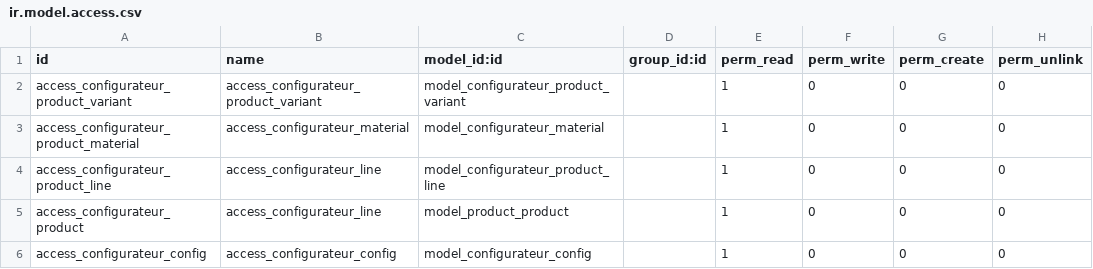
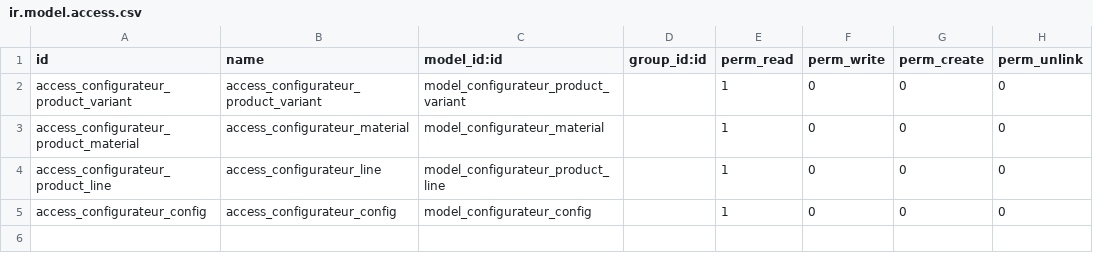
Before and after one commit to martinA85/configurator, a CSV file: configOdoo/security/ir.model.access.csv, drawn as a sheet.

```diff
--- a/configOdoo/security/ir.model.access.csv
+++ b/configOdoo/security/ir.model.access.csv
@@ -4,3 +4,2 @@ access_configurateur_product_material,access_configurateur_material,model_config
 access_configurateur_product_line,access_configurateur_line,model_configurateur_product_line,,1,0,0,0
-access_configurateur_product,access_configurateur_line,	model_product_product,,1,0,0,0
 access_configurateur_config,access_configurateur_config,model_configurateur_config,,1,0,0,0
```
